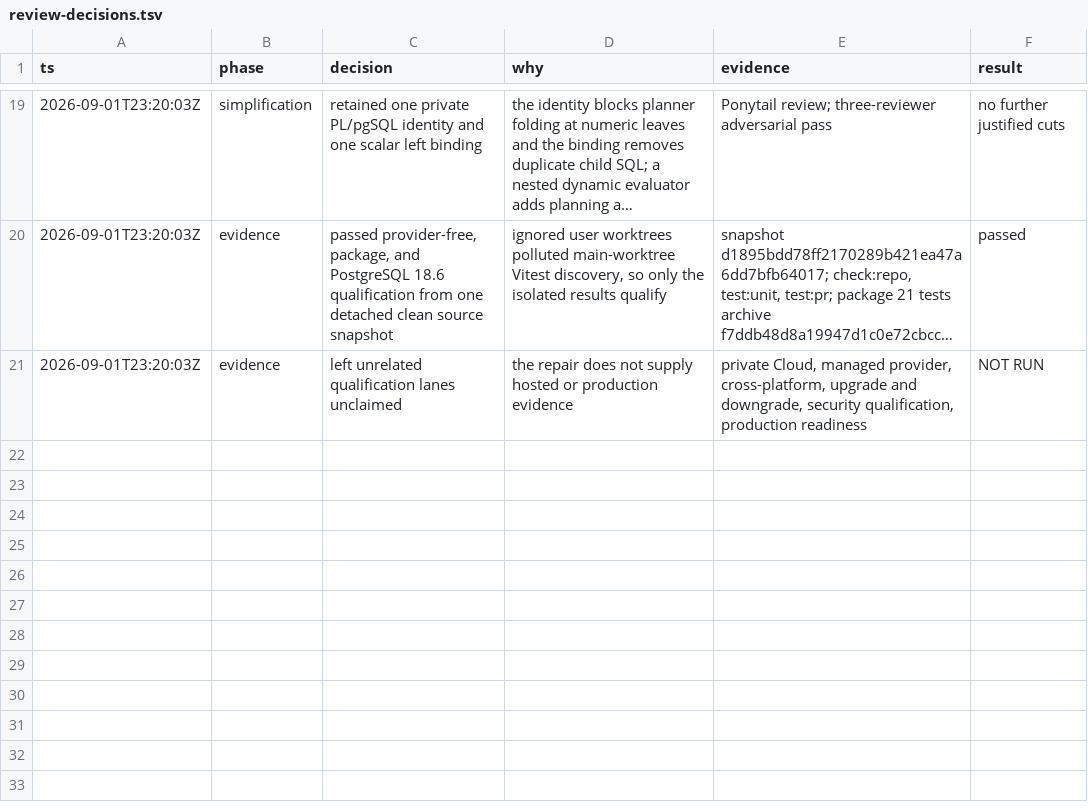
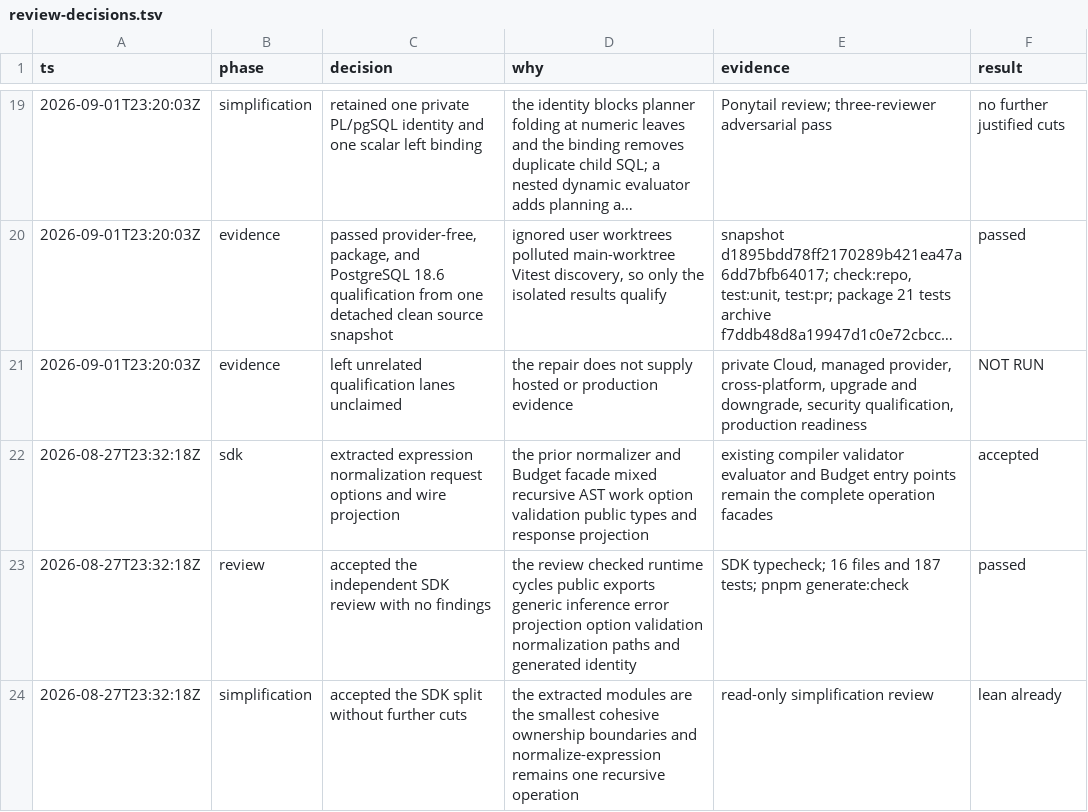
Before and after one commit to keynes-dev/keynes, a TSV file: docs/features/0012-portable-policy-evaluation/evidence/review-decisions.tsv, drawn as a sheet; only a part is shown, gaps mark what is left out; long unchanged cells end in ….

Commit message:
refactor(sdk): separate policy responsibilities

```diff
--- a/docs/features/0012-portable-policy-evaluation/evidence/review-decisions.tsv
+++ b/docs/features/0012-portable-policy-evaluation/evidence/review-decisions.tsv
@@ -21 +21,4 @@ ts	phase	decision	why	evidence	result
 2026-09-01T23:20:03Z	evidence	left unrelated qualification lanes unclaimed	the repair does not supply hosted or production evidence	private Cloud, managed provider, cross-platform, upgrade and downgrade, security qualification, production readiness	NOT RUN
+2026-08-27T23:32:18Z	sdk	extracted expression normalization request options and wire projection	the prior normalizer and Budget facade mixed recursive AST work option validation public types and response projection	existing compiler validator evaluator and Budget entry points remain the complete operation facades	accepted
+2026-08-27T23:32:18Z	review	accepted the independent SDK review with no findings	the review checked runtime cycles public exports generic inference error projection option validation normalization paths and generated identity	SDK typecheck; 16 files and 187 tests; pnpm generate:check	passed
+2026-08-27T23:32:18Z	simplification	accepted the SDK split without further cuts	the extracted modules are the smallest cohesive ownership boundaries and normalize-expression remains one recursive operation	read-only simplification review	lean already
```
Also changed, not shown: 6 other files.
